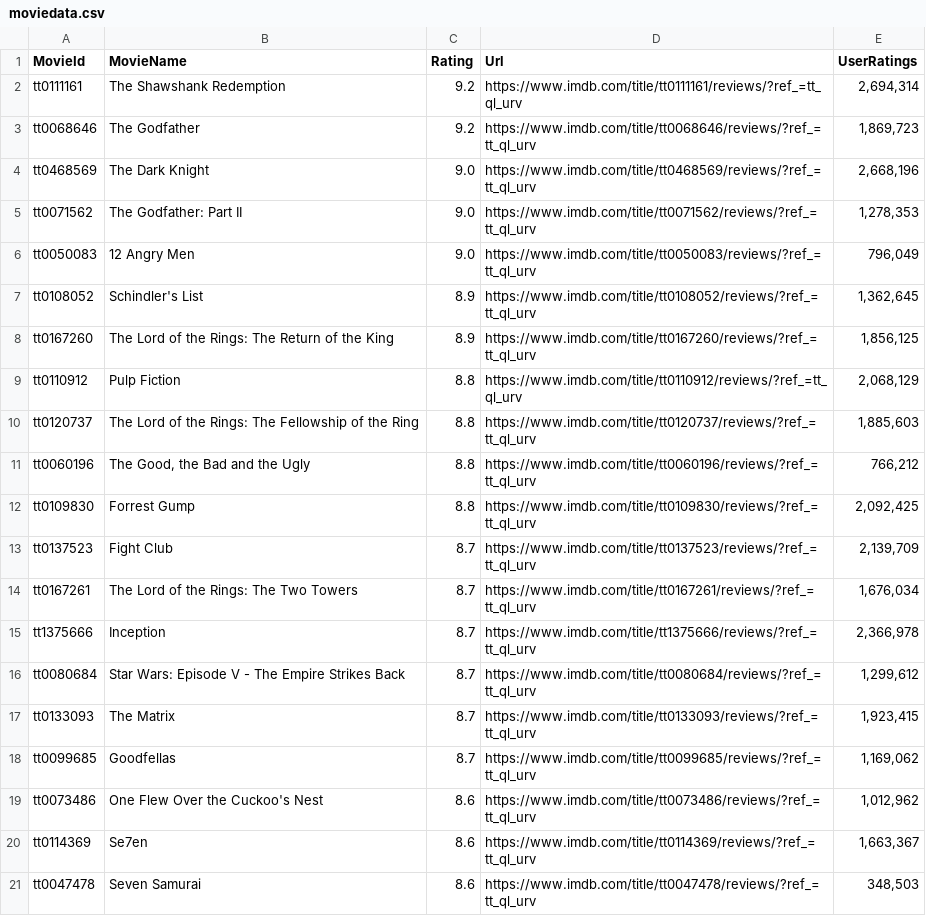
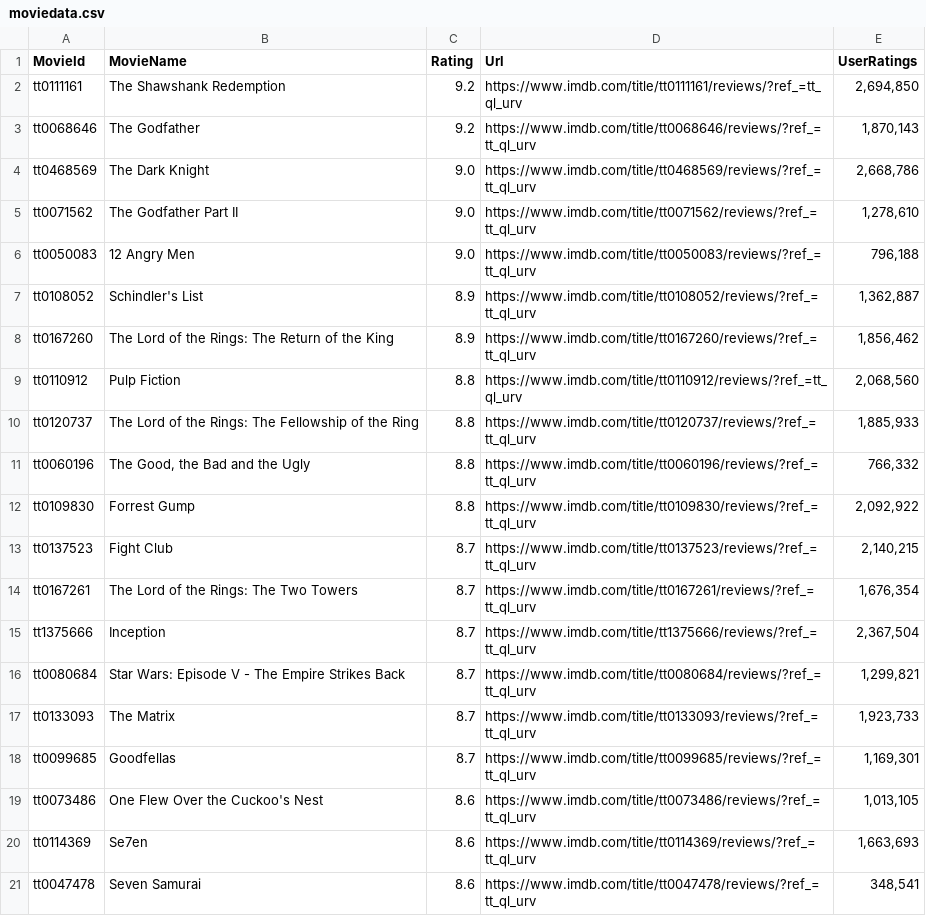
Before and after one commit to Karandh1r/TextMiningAssignment-1, a CSV file: moviedata.csv, drawn as a sheet.

```diff
--- a/moviedata.csv
+++ b/moviedata.csv
@@ -1,21 +1,21 @@
 MovieId,MovieName,Rating,Url,UserRatings
-tt0111161,The Shawshank Redemption,9.2,https://www.imdb.com/title/tt0111161/reviews/?ref_=tt_ql_urv,"2,694,314"
-tt0068646,The Godfather,9.2,https://www.imdb.com/title/tt0068646/reviews/?ref_=tt_ql_urv,"1,869,723"
-tt0468569,The Dark Knight,9.0,https://www.imdb.com/title/tt0468569/reviews/?ref_=tt_ql_urv,"2,668,196"
-tt0071562,The Godfather: Part II,9.0,https://www.imdb.com/title/tt0071562/reviews/?ref_=tt_ql_urv,"1,278,353"
-tt0050083,12 Angry Men,9.0,https://www.imdb.com/title/tt0050083/reviews/?ref_=tt_ql_urv,"796,049"
-tt0108052,Schindler's List,8.9,https://www.imdb.com/title/tt0108052/reviews/?ref_=tt_ql_urv,"1,362,645"
-tt0167260,The Lord of the Rings: The Return of the King,8.9,https://www.imdb.com/title/tt0167260/reviews/?ref_=tt_ql_urv,"1,856,125"
-tt0110912,Pulp Fiction,8.8,https://www.imdb.com/title/tt0110912/reviews/?ref_=tt_ql_urv,"2,068,129"
-tt0120737,The Lord of the Rings: The Fellowship of the Ring,8.8,https://www.imdb.com/title/tt0120737/reviews/?ref_=tt_ql_urv,"1,885,603"
-tt0060196,"The Good, the Bad and the Ugly",8.8,https://www.imdb.com/title/tt0060196/reviews/?ref_=tt_ql_urv,"766,212"
-tt0109830,Forrest Gump,8.8,https://www.imdb.com/title/tt0109830/reviews/?ref_=tt_ql_urv,"2,092,425"
-tt0137523,Fight Club,8.7,https://www.imdb.com/title/tt0137523/reviews/?ref_=tt_ql_urv,"2,139,709"
-tt0167261,The Lord of the Rings: The Two Towers,8.7,https://www.imdb.com/title/tt0167261/reviews/?ref_=tt_ql_urv,"1,676,034"
-tt1375666,Inception,8.7,https://www.imdb.com/title/tt1375666/reviews/?ref_=tt_ql_urv,"2,366,978"
-tt0080684,Star Wars: Episode V - The Empire Strikes Back,8.7,https://www.imdb.com/title/tt0080684/reviews/?ref_=tt_ql_urv,"1,299,612"
-tt0133093,The Matrix,8.7,https://www.imdb.com/title/tt0133093/reviews/?ref_=tt_ql_urv,"1,923,415"
-tt0099685,Goodfellas,8.7,https://www.imdb.com/title/tt0099685/reviews/?ref_=tt_ql_urv,"1,169,062"
-tt0073486,One Flew Over the Cuckoo's Nest,8.6,https://www.imdb.com/title/tt0073486/reviews/?ref_=tt_ql_urv,"1,012,962"
-tt0114369,Se7en,8.6,https://www.imdb.com/title/tt0114369/reviews/?ref_=tt_ql_urv,"1,663,367"
-tt0047478,Seven Samurai,8.6,https://www.imdb.com/title/tt0047478/reviews/?ref_=tt_ql_urv,"348,503"
+tt0111161,The Shawshank Redemption,9.2,https://www.imdb.com/title/tt0111161/reviews/?ref_=tt_ql_urv,"2,694,850"
+tt0068646,The Godfather,9.2,https://www.imdb.com/title/tt0068646/reviews/?ref_=tt_ql_urv,"1,870,143"
+tt0468569,The Dark Knight,9.0,https://www.imdb.com/title/tt0468569/reviews/?ref_=tt_ql_urv,"2,668,786"
+tt0071562,The Godfather Part II,9.0,https://www.imdb.com/title/tt0071562/reviews/?ref_=tt_ql_urv,"1,278,610"
+tt0050083,12 Angry Men,9.0,https://www.imdb.com/title/tt0050083/reviews/?ref_=tt_ql_urv,"796,188"
+tt0108052,Schindler's List,8.9,https://www.imdb.com/title/tt0108052/reviews/?ref_=tt_ql_urv,"1,362,887"
+tt0167260,The Lord of the Rings: The Return of the King,8.9,https://www.imdb.com/title/tt0167260/reviews/?ref_=tt_ql_urv,"1,856,462"
+tt0110912,Pulp Fiction,8.8,https://www.imdb.com/title/tt0110912/reviews/?ref_=tt_ql_urv,"2,068,560"
+tt0120737,The Lord of the Rings: The Fellowship of the Ring,8.8,https://www.imdb.com/title/tt0120737/reviews/?ref_=tt_ql_urv,"1,885,933"
+tt0060196,"The Good, the Bad and the Ugly",8.8,https://www.imdb.com/title/tt0060196/reviews/?ref_=tt_ql_urv,"766,332"
+tt0109830,Forrest Gump,8.8,https://www.imdb.com/title/tt0109830/reviews/?ref_=tt_ql_urv,"2,092,922"
+tt0137523,Fight Club,8.7,https://www.imdb.com/title/tt0137523/reviews/?ref_=tt_ql_urv,"2,140,215"
+tt0167261,The Lord of the Rings: The Two Towers,8.7,https://www.imdb.com/title/tt0167261/reviews/?ref_=tt_ql_urv,"1,676,354"
+tt1375666,Inception,8.7,https://www.imdb.com/title/tt1375666/reviews/?ref_=tt_ql_urv,"2,367,504"
+tt0080684,Star Wars: Episode V - The Empire Strikes Back,8.7,https://www.imdb.com/title/tt0080684/reviews/?ref_=tt_ql_urv,"1,299,821"
+tt0133093,The Matrix,8.7,https://www.imdb.com/title/tt0133093/reviews/?ref_=tt_ql_urv,"1,923,733"
+tt0099685,Goodfellas,8.7,https://www.imdb.com/title/tt0099685/reviews/?ref_=tt_ql_urv,"1,169,301"
+tt0073486,One Flew Over the Cuckoo's Nest,8.6,https://www.imdb.com/title/tt0073486/reviews/?ref_=tt_ql_urv,"1,013,105"
+tt0114369,Se7en,8.6,https://www.imdb.com/title/tt0114369/reviews/?ref_=tt_ql_urv,"1,663,693"
+tt0047478,Seven Samurai,8.6,https://www.imdb.com/title/tt0047478/reviews/?ref_=tt_ql_urv,"348,541"
```
Also changed, not shown: ombddata.csv, 6 other files.
